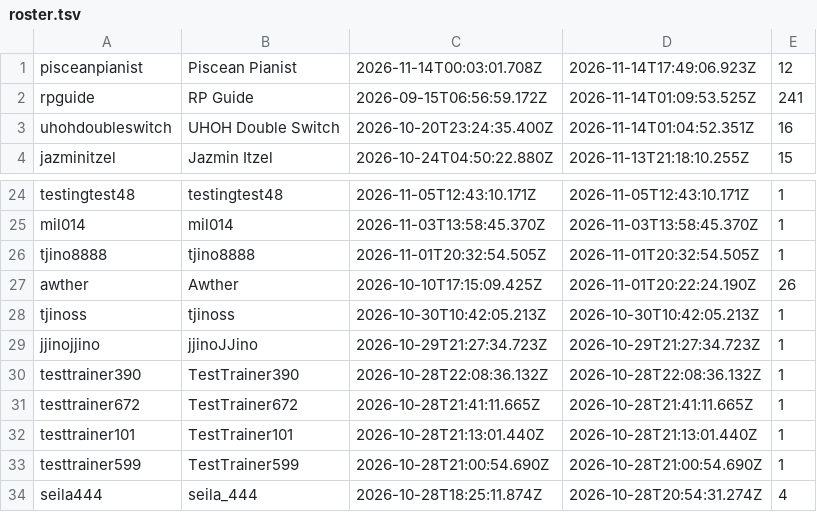
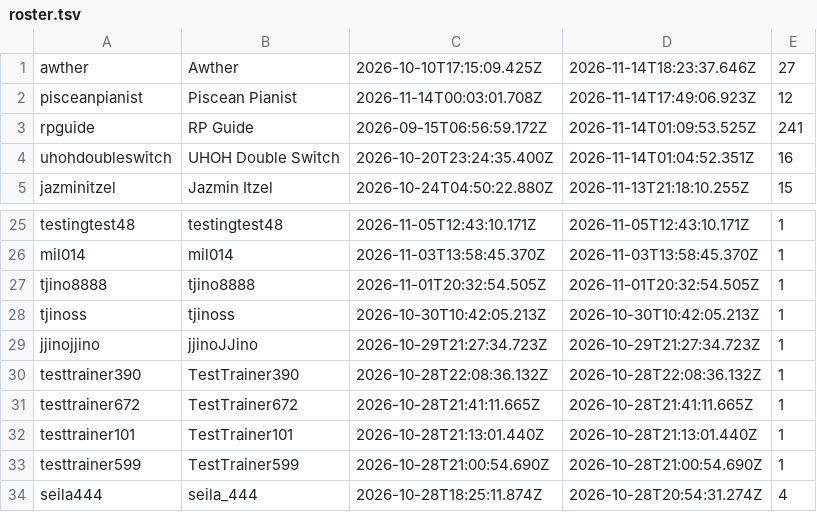
Before and after one commit to Proudkiller0015/velvet-bunny-showdown, a TSV file: data/roster.tsv, drawn as a sheet; only a part is shown, gaps mark what is left out; removed rows and columns are numbered as before the commit, all else as after; the diff names each change by its address in the sheet, - before the commit and + after, or states it on an @@ line.

Commit message:
roster.tsv: periodic [skip render]

```diff
--- a/data/roster.tsv
+++ b/data/roster.tsv
+row 1: awther | Awther | 2026-10-10T17:15:09.425Z | 2026-11-14T18:23:37.646Z | 27
-row 27: awther | Awther | 2026-10-10T17:15:09.425Z | 2026-11-01T20:22:24.190Z | 26
```
